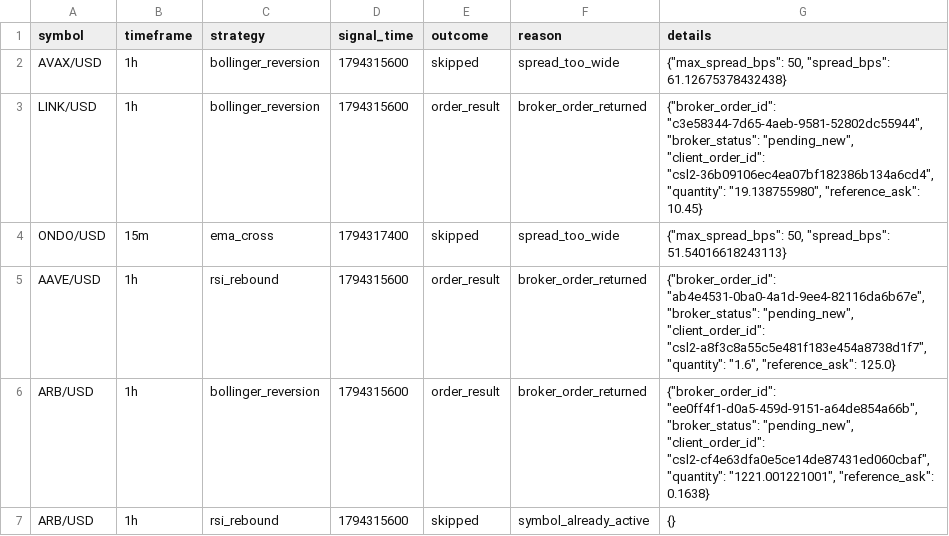
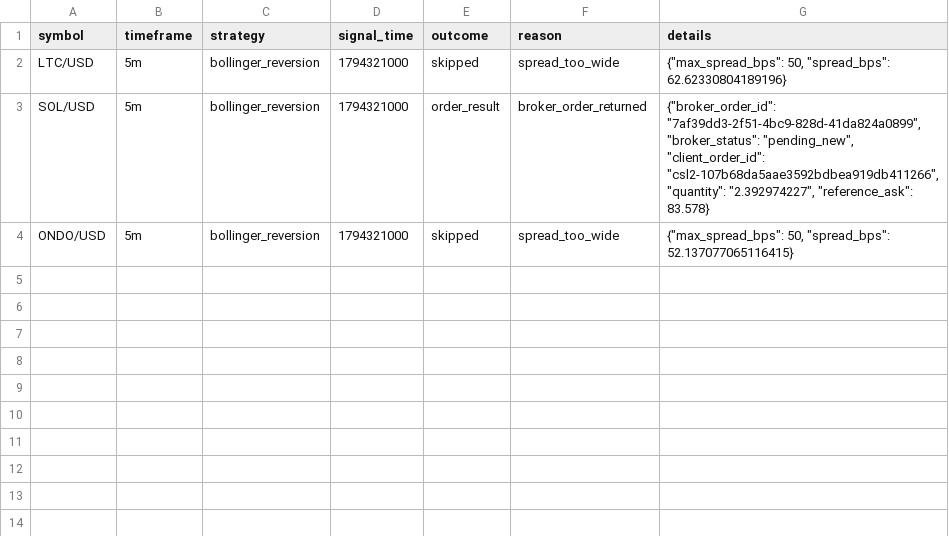
Before and after one commit to Rand0mUs3r-afk/CryptoStrategyLab, a CSV file: entry_decisions.csv, drawn as a sheet.

```diff
--- a/entry_decisions.csv
+++ b/entry_decisions.csv
@@ -1,7 +1,4 @@
 symbol,timeframe,strategy,signal_time,outcome,reason,details
-AVAX/USD,1h,bollinger_reversion,1794315600,skipped,spread_too_wide,"{""max_spread_bps"": 50, ""spread_bps"": 61.12675378432438}"
-LINK/USD,1h,bollinger_reversion,1794315600,order_result,broker_order_returned,"{""broker_order_id"": ""c3e58344-7d65-4aeb-9581-52802dc55944"", ""broker_status"": ""pending_new"", ""client_order_id"": ""csl2-36b09106ec4ea07bf182386b134a6cd4"", ""quantity"": ""19.138755980"", ""reference_ask"": 10.45}"
-ONDO/USD,15m,ema_cross,1794317400,skipped,spread_too_wide,"{""max_spread_bps"": 50, ""spread_bps"": 51.54016618243113}"
-AAVE/USD,1h,rsi_rebound,1794315600,order_result,broker_order_returned,"{""broker_order_id"": ""ab4e4531-0ba0-4a1d-9ee4-82116da6b67e"", ""broker_status"": ""pending_new"", ""client_order_id"": ""csl2-a8f3c8a55c5e481f183e454a8738d1f7"", ""quantity"": ""1.6"", ""reference_ask"": 125.0}"
-ARB/USD,1h,bollinger_reversion,1794315600,order_result,broker_order_returned,"{""broker_order_id"": ""ee0ff4f1-d0a5-459d-9151-a64de854a66b"", ""broker_status"": ""pending_new"", ""client_order_id"": ""csl2-cf4e63dfa0e5ce14de87431ed060cbaf"", ""quantity"": ""1221.001221001"", ""reference_ask"": 0.1638}"
-ARB/USD,1h,rsi_rebound,1794315600,skipped,symbol_already_active,{}
+LTC/USD,5m,bollinger_reversion,1794321000,skipped,spread_too_wide,"{""max_spread_bps"": 50, ""spread_bps"": 62.62330804189196}"
+SOL/USD,5m,bollinger_reversion,1794321000,order_result,broker_order_returned,"{""broker_order_id"": ""7af39dd3-2f51-4bc9-828d-41da824a0899"", ""broker_status"": ""pending_new"", ""client_order_id"": ""csl2-107b68da5aae3592bdbea919db411266"", ""quantity"": ""2.392974227"", ""reference_ask"": 83.578}"
+ONDO/USD,5m,bollinger_reversion,1794321000,skipped,spread_too_wide,"{""max_spread_bps"": 50, ""spread_bps"": 52.137077065116415}"
```
Also changed, not shown: closed_trades.csv, open_positions.csv, 10 other files.
